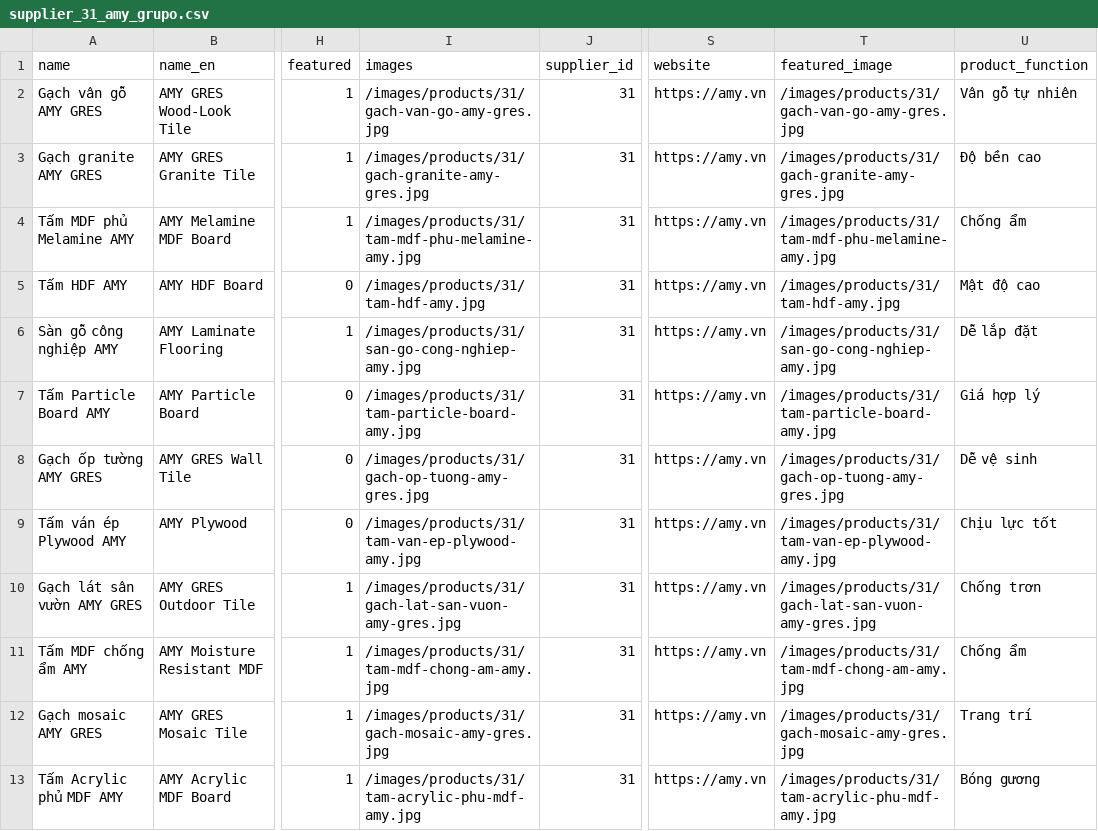
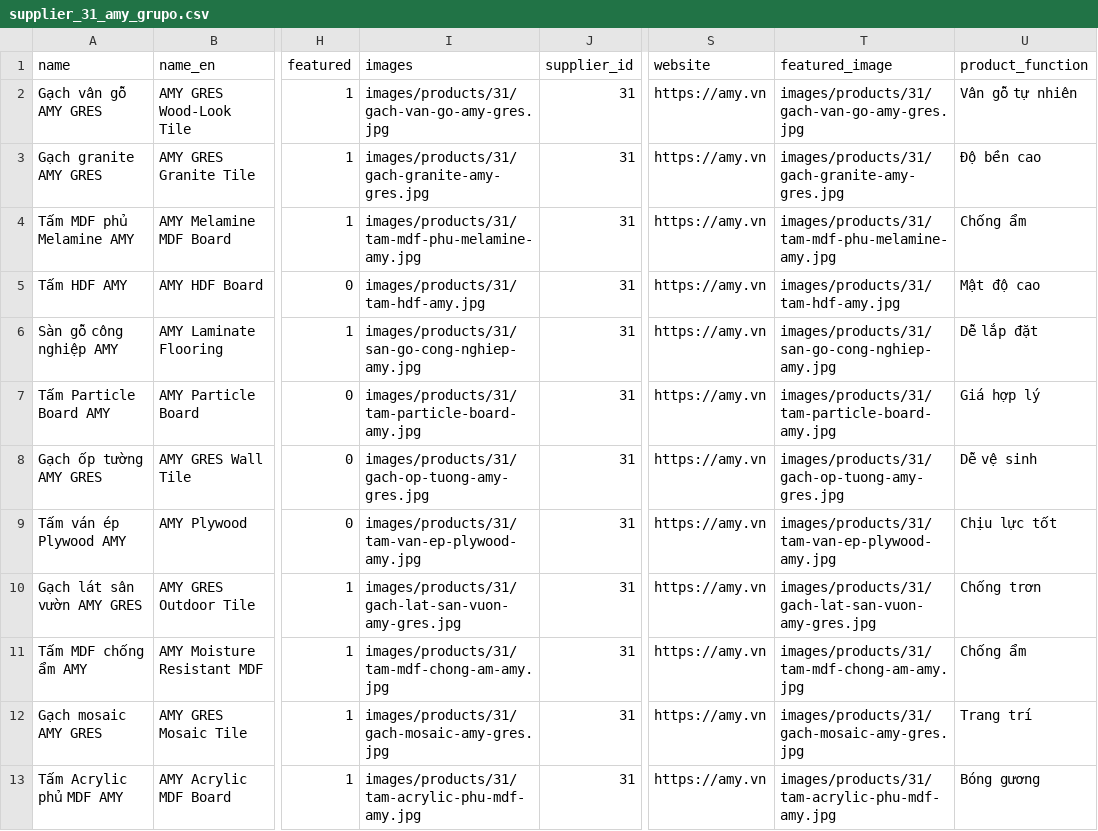
Before and after one commit to sang170901/vnmt, a CSV file: backend/csv_data/supplier_31_amy_grupo.csv, drawn as a sheet; only a part is shown, gaps mark what is left out; the diff names each change by its address in the sheet, - before the commit and + after, or states it on an @@ line.

```diff
--- a/backend/csv_data/supplier_31_amy_grupo.csv
+++ b/backend/csv_data/supplier_31_amy_grupo.csv
-I2 (images): /images/products/31/gach-van-go-amy-gres.jpg
+I2 (images): images/products/31/gach-van-go-amy-gres.jpg
-T2 (featured_image): /images/products/31/gach-van-go-amy-gres.jpg
+T2 (featured_image): images/products/31/gach-van-go-amy-gres.jpg
-I3 (images): /images/products/31/gach-granite-amy-gres.jpg
+I3 (images): images/products/31/gach-granite-amy-gres.jpg
-T3 (featured_image): /images/products/31/gach-granite-amy-gres.jpg
+T3 (featured_image): images/products/31/gach-granite-amy-gres.jpg
-I4 (images): /images/products/31/tam-mdf-phu-melamine-amy.jpg
+I4 (images): images/products/31/tam-mdf-phu-melamine-amy.jpg
-T4 (featured_image): /images/products/31/tam-mdf-phu-melamine-amy.jpg
+T4 (featured_image): images/products/31/tam-mdf-phu-melamine-amy.jpg
-I5 (images): /images/products/31/tam-hdf-amy.jpg
+I5 (images): images/products/31/tam-hdf-amy.jpg
-T5 (featured_image): /images/products/31/tam-hdf-amy.jpg
+T5 (featured_image): images/products/31/tam-hdf-amy.jpg
-I6 (images): /images/products/31/san-go-cong-nghiep-amy.jpg
+I6 (images): images/products/31/san-go-cong-nghiep-amy.jpg
-T6 (featured_image): /images/products/31/san-go-cong-nghiep-amy.jpg
+T6 (featured_image): images/products/31/san-go-cong-nghiep-amy.jpg
-I7 (images): /images/products/31/tam-particle-board-amy.jpg
+I7 (images): images/products/31/tam-particle-board-amy.jpg
-T7 (featured_image): /images/products/31/tam-particle-board-amy.jpg
+T7 (featured_image): images/products/31/tam-particle-board-amy.jpg
-I8 (images): /images/products/31/gach-op-tuong-amy-gres.jpg
+I8 (images): images/products/31/gach-op-tuong-amy-gres.jpg
-T8 (featured_image): /images/products/31/gach-op-tuong-amy-gres.jpg
+T8 (featured_image): images/products/31/gach-op-tuong-amy-gres.jpg
-I9 (images): /images/products/31/tam-van-ep-plywood-amy.jpg
+I9 (images): images/products/31/tam-van-ep-plywood-amy.jpg
-T9 (featured_image): /images/products/31/tam-van-ep-plywood-amy.jpg
+T9 (featured_image): images/products/31/tam-van-ep-plywood-amy.jpg
-I10 (images): /images/products/31/gach-lat-san-vuon-amy-gres.jpg
+I10 (images): images/products/31/gach-lat-san-vuon-amy-gres.jpg
-T10 (featured_image): /images/products/31/gach-lat-san-vuon-amy-gres.jpg
+T10 (featured_image): images/products/31/gach-lat-san-vuon-amy-gres.jpg
-I11 (images): /images/products/31/tam-mdf-chong-am-amy.jpg
+I11 (images): images/products/31/tam-mdf-chong-am-amy.jpg
-T11 (featured_image): /images/products/31/tam-mdf-chong-am-amy.jpg
+T11 (featured_image): images/products/31/tam-mdf-chong-am-amy.jpg
-I12 (images): /images/products/31/gach-mosaic-amy-gres.jpg
+I12 (images): images/products/31/gach-mosaic-amy-gres.jpg
-T12 (featured_image): /images/products/31/gach-mosaic-amy-gres.jpg
+T12 (featured_image): images/products/31/gach-mosaic-amy-gres.jpg
-I13 (images): /images/products/31/tam-acrylic-phu-mdf-amy.jpg
+I13 (images): images/products/31/tam-acrylic-phu-mdf-amy.jpg
-T13 (featured_image): /images/products/31/tam-acrylic-phu-mdf-amy.jpg
+T13 (featured_image): images/products/31/tam-acrylic-phu-mdf-amy.jpg
```
Also changed, not shown: backend/csv_data/supplier_24_a2_sweden.csv, backend/csv_data/supplier_25_abtech.csv, 3 other files.
